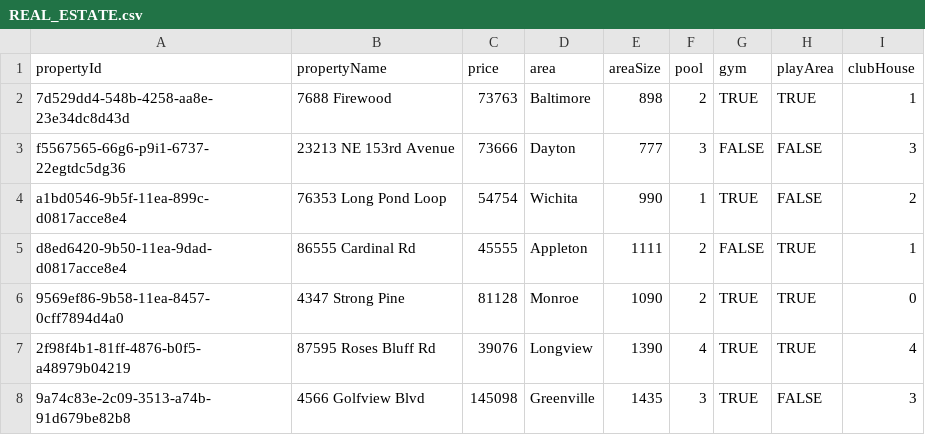
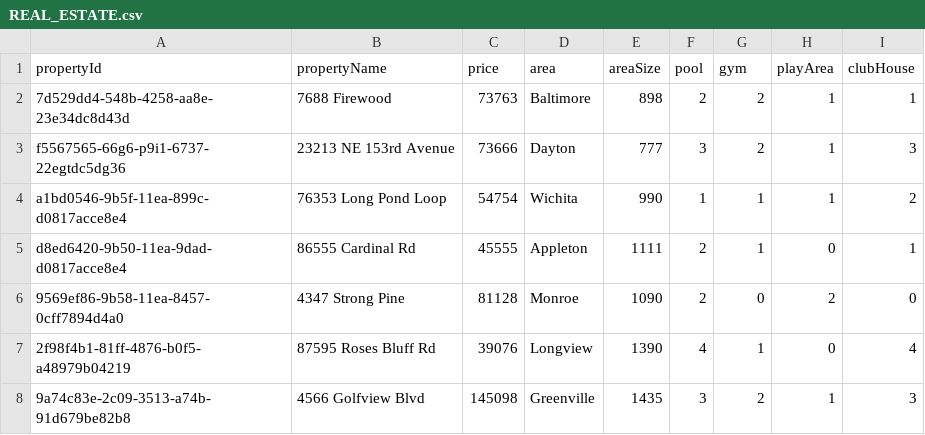
Before and after one commit to mariaJoseph5/Flask, a CSV file: flaskapp-docker/flaskapp/REAL_ESTATE.csv, drawn as a sheet.

```diff
--- a/flaskapp-docker/flaskapp/REAL_ESTATE.csv
+++ b/flaskapp-docker/flaskapp/REAL_ESTATE.csv
@@ -1,8 +1,8 @@
 propertyId,propertyName,price,area,areaSize,pool,gym,playArea,clubHouse
-7d529dd4-548b-4258-aa8e-23e34dc8d43d,7688 Firewood,73763,Baltimore,898,2,TRUE,TRUE,1
-f5567565-66g6-p9i1-6737-22egtdc5dg36,23213 NE 153rd Avenue,73666,Dayton,777,3,FALSE,FALSE,3
-a1bd0546-9b5f-11ea-899c-d0817acce8e4,76353 Long Pond Loop,54754,Wichita,990,1,TRUE,FALSE,2
-d8ed6420-9b50-11ea-9dad-d0817acce8e4,86555 Cardinal Rd,45555,Appleton,1111,2,FALSE,TRUE,1
-9569ef86-9b58-11ea-8457-0cff7894d4a0,4347 Strong Pine,81128,Monroe,1090,2,TRUE,TRUE,0
-2f98f4b1-81ff-4876-b0f5-a48979b04219,87595 Roses Bluff Rd,39076,Longview,1390,4,TRUE,TRUE,4
-9a74c83e-2c09-3513-a74b-91d679be82b8,4566 Golfview Blvd,145098,Greenville,1435,3,TRUE,FALSE,3
+7d529dd4-548b-4258-aa8e-23e34dc8d43d,7688 Firewood,73763,Baltimore,898,2,2,1,1
+f5567565-66g6-p9i1-6737-22egtdc5dg36,23213 NE 153rd Avenue,73666,Dayton,777,3,2,1,3
+a1bd0546-9b5f-11ea-899c-d0817acce8e4,76353 Long Pond Loop,54754,Wichita,990,1,1,1,2
+d8ed6420-9b50-11ea-9dad-d0817acce8e4,86555 Cardinal Rd,45555,Appleton,1111,2,1,0,1
+9569ef86-9b58-11ea-8457-0cff7894d4a0,4347 Strong Pine,81128,Monroe,1090,2,0,2,0
+2f98f4b1-81ff-4876-b0f5-a48979b04219,87595 Roses Bluff Rd,39076,Longview,1390,4,1,0,4
+9a74c83e-2c09-3513-a74b-91d679be82b8,4566 Golfview Blvd,145098,Greenville,1435,3,2,1,3
```
Also changed, not shown: 1 other file.
